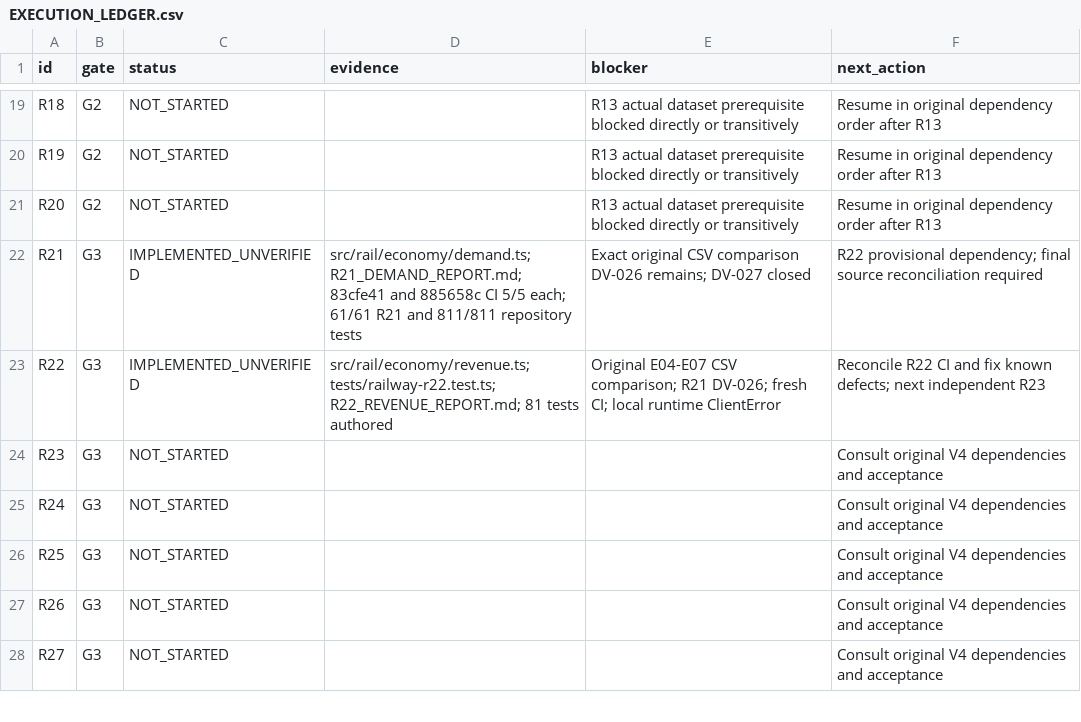
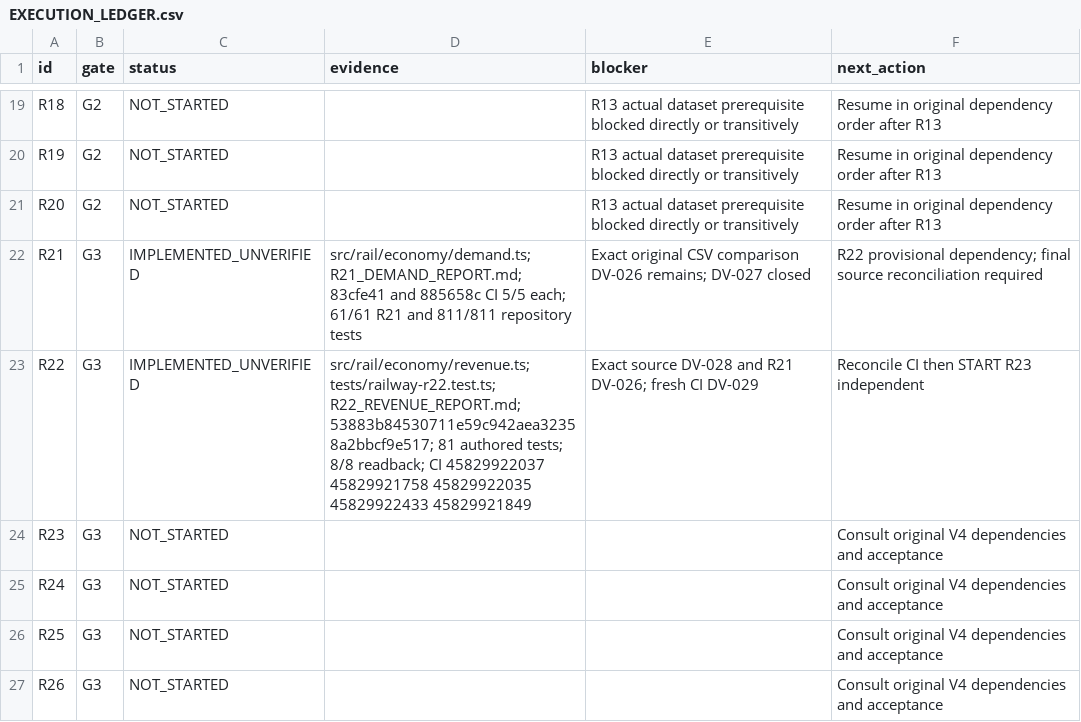
Before and after one commit to S2zxx0zxx/Railway-Ceo-, a CSV file: docs/railway/EXECUTION_LEDGER.csv, drawn as a sheet; only a part is shown, gaps mark what is left out; the shorter side is filled out with more unchanged rows.

Commit message:
R22: record revenue verification checkpoint

```diff
--- a/docs/railway/EXECUTION_LEDGER.csv
+++ b/docs/railway/EXECUTION_LEDGER.csv
@@ -22,3 +22,3 @@ R20,G2,NOT_STARTED,,R13 actual dataset prerequisite blocked directly or transiti
 R21,G3,IMPLEMENTED_UNVERIFIED,src/rail/economy/demand.ts; R21_DEMAND_REPORT.md; 83cfe41 and 885658c CI 5/5 each; 61/61 R21 and 811/811 repository tests,Exact original CSV comparison DV-026 remains; DV-027 closed,R22 provisional dependency; final source reconciliation required
-R22,G3,IMPLEMENTED_UNVERIFIED,src/rail/economy/revenue.ts; tests/railway-r22.test.ts; R22_REVENUE_REPORT.md; 81 tests authored,Original E04-E07 CSV comparison; R21 DV-026; fresh CI; local runtime ClientError,Reconcile R22 CI and fix known defects; next independent R23
+R22,G3,IMPLEMENTED_UNVERIFIED,src/rail/economy/revenue.ts; tests/railway-r22.test.ts; R22_REVENUE_REPORT.md; 53883b84530711e59c942aea32358a2bbcf9e517; 81 authored tests; 8/8 readback; CI 45829922037 45829921758 45829922035 45829922433 45829921849,Exact source DV-028 and R21 DV-026; fresh CI DV-029,Reconcile CI then START R23 independent
 R23,G3,NOT_STARTED,,,Consult original V4 dependencies and acceptance
```
Also changed, not shown: docs/railway/DEFERRED_VERIFICATION.csv, 2 other files.
